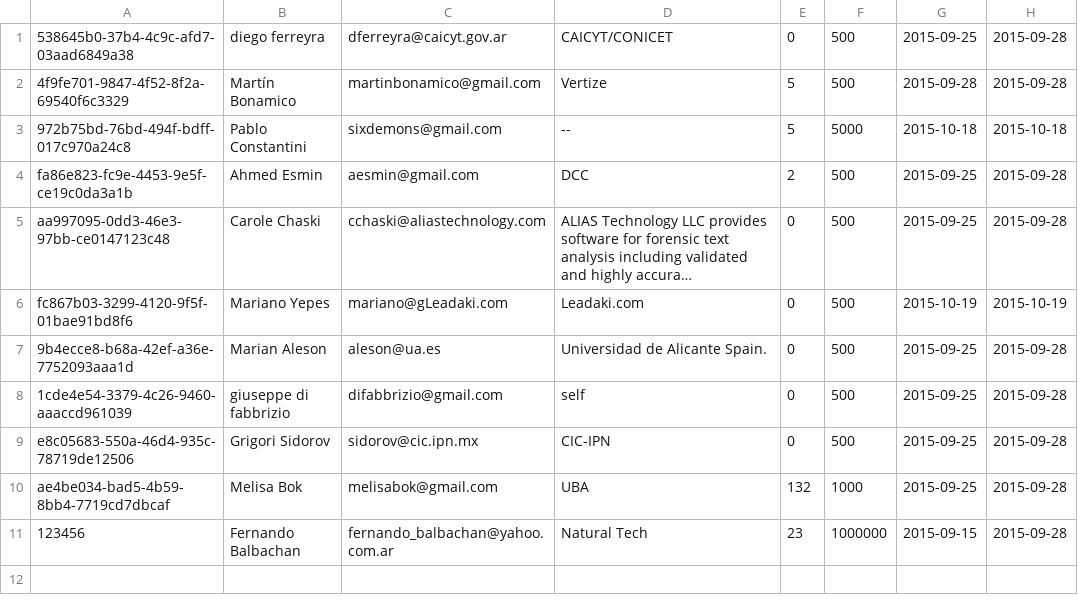
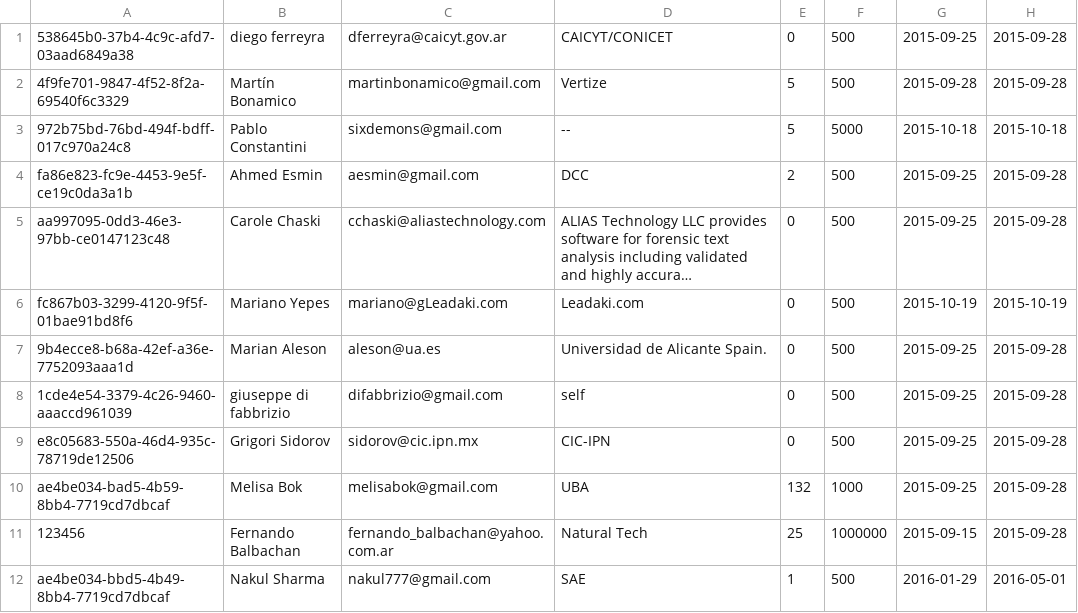
Before and after one commit to fbalbachan/TecnoNews, a CSV file: prototype/api-server/users.csv, drawn as a sheet; long unchanged cells end in ….

```diff
--- a/prototype/api-server/users.csv
+++ b/prototype/api-server/users.csv
@@ -10,2 +10,3 @@ e8c05683-550a-46d4-935c-78719de12506,Grigori Sidorov,sidorov@cic.ipn.mx,CIC-IPN,
 ae4be034-bad5-4b59-8bb4-7719cd7dbcaf,Melisa Bok,melisabok@gmail.com,UBA,132,1000,2015-09-25,2015-09-28
-123456,Fernando Balbachan,fernando_balbachan@yahoo.com.ar,Natural Tech,23,1000000,2015-09-15,2015-09-28
+123456,Fernando Balbachan,fernando_balbachan@yahoo.com.ar,Natural Tech,25,1000000,2015-09-15,2015-09-28
+ae4be034-bbd5-4b49-8bb4-7719cd7dbcaf,Nakul Sharma,nakul777@gmail.com,SAE,1,500,2016-01-29,2016-05-01
```
Also changed, not shown: prototype/api-server/usersBak.csv, prototype/resources/synonyms.csv, 16 other files.
